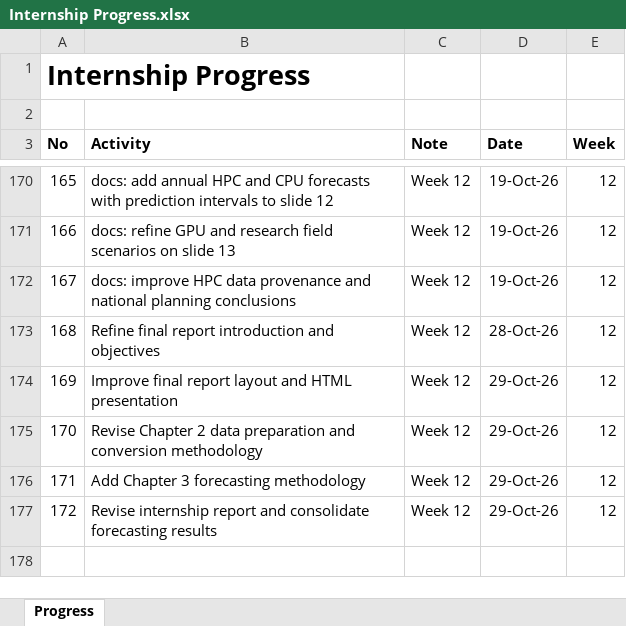
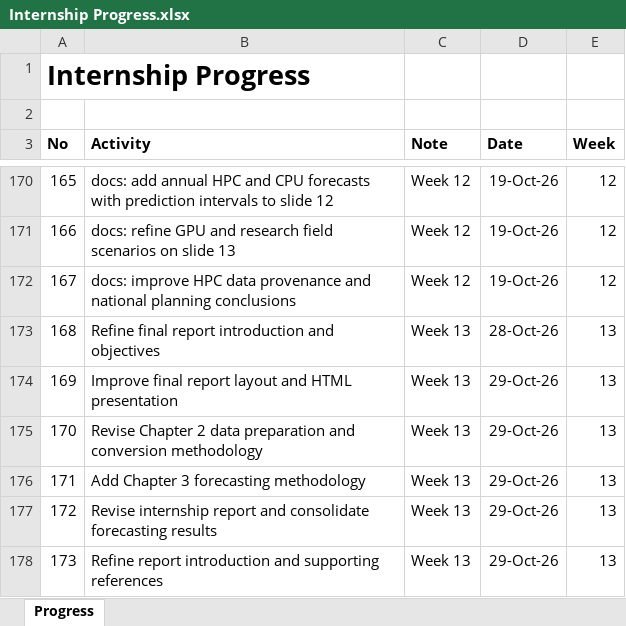
Before and after one commit to yusufkurniar/aas-supercomputing-demand-forecasting, an Excel workbook: assets/progress/Internship Progress.xlsx, sheet Progress, drawn as a sheet; only a part is shown, gaps mark what is left out; values as stored, in another font and other column widths than the file's, no borders; the diff names each change by its address in the sheet, - before the commit and + after, or states it on an @@ line.

Commit message:
Refine report introduction and supporting references
Improve the project background and forecasting problem by adding relevant references from the existing bibliography.

Clarify the distinction between requested compute, allocated compute and underlying demand.

Strengthen the discussion of historical data comparability, including computing resources and Field of Research classifications.

Retain the existing project objectives and report structure.

Work in progress: Further revisions to the results, scenario figures and discussion are still required.

```diff
--- a/assets/progress/Internship Progress.xlsx (sheet Progress)
+++ b/assets/progress/Internship Progress.xlsx (sheet Progress)
-C173:C177 (Note): Week 12
+C173:C177 (Note): Week 13
-E173:E177 (Week): 12
+E173:E177 (Week): 13
+row 178: 173 | Refine report introduction and supporting references | Week 13 | 29-Oct-26 | 13
```
Also changed, not shown: 2 other files.
